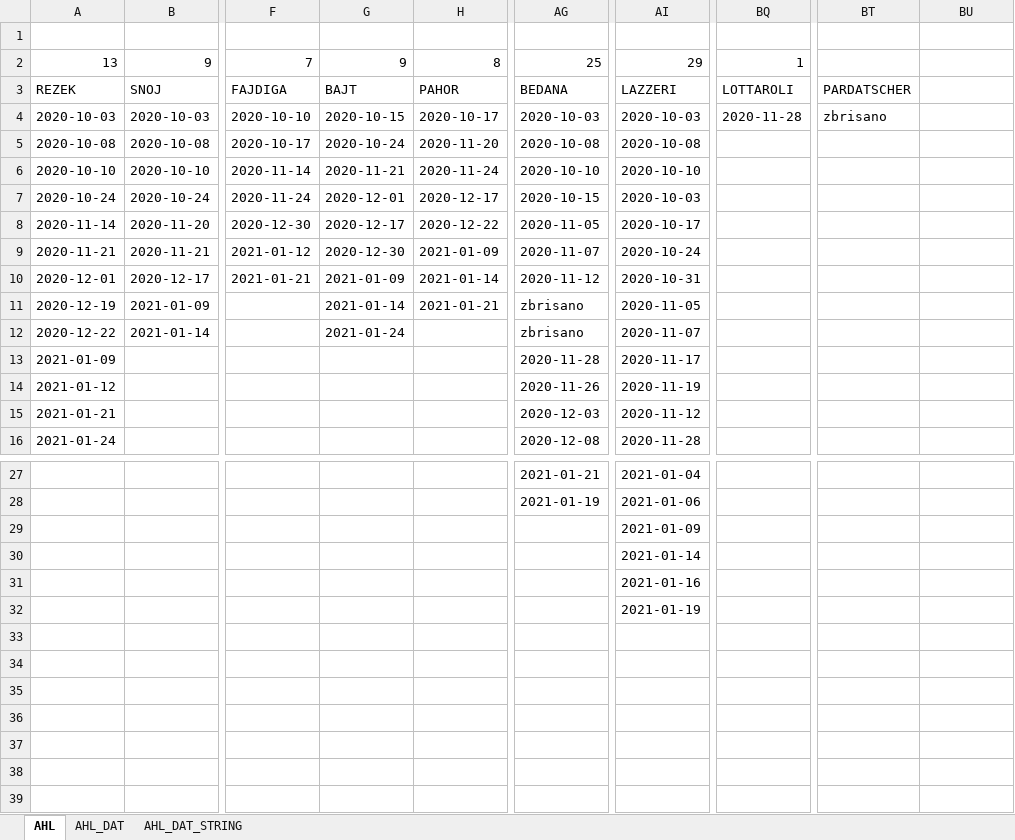
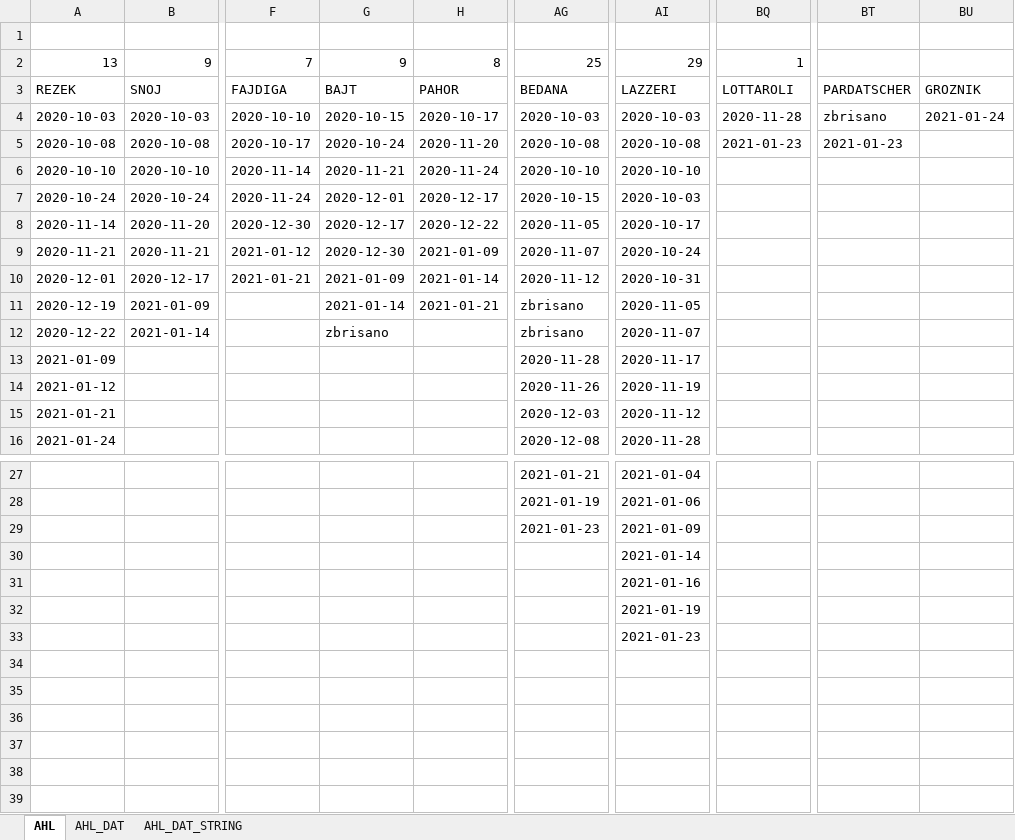
Before and after one commit to snojle23/delegacije, an Excel workbook: data/AHLdelegacije.xlsx, sheet AHL, drawn as a sheet; only a part is shown, gaps mark what is left out; values as stored, in another font and other column widths than the file's, no borders; the diff names each change by its address in the sheet, - before the commit and + after, or states it on an @@ line.

```diff
--- a/data/AHLdelegacije.xlsx (sheet AHL)
+++ b/data/AHLdelegacije.xlsx (sheet AHL)
-BU3: (empty)
+BU3: GROZNIK
-BU4: (empty)
+BU4: 2021-01-24
-BQ5: (empty)
+BQ5: 2021-01-23
-BT5: (empty)
+BT5: 2021-01-23
-G12: 2021-01-24
+G12: zbrisano
-AG29: (empty)
+AG29: 2021-01-23
-AI33: (empty)
+AI33: 2021-01-23
```
Also changed, not shown: sheet AHL_DAT, sheet AHL_DAT_STRING, data/ICEHLdelegacije.xlsx, 3 other files.
